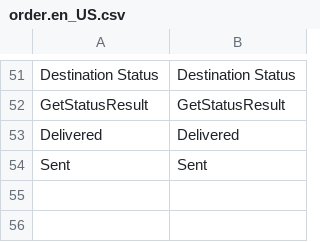
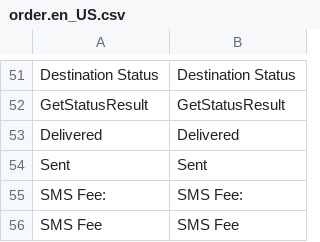
Before and after one commit to hamidreza-s/MeloBit, a CSV file: application/lang/sms/order.en_US.csv, drawn as a sheet; only a part is shown, gaps mark what is left out; the diff names each change by its address in the sheet, - before the commit and + after, or states it on an @@ line.

```diff
--- a/application/lang/sms/order.en_US.csv
+++ b/application/lang/sms/order.en_US.csv
+row 55: SMS Fee: | SMS Fee:
+row 56: SMS Fee | SMS Fee
```
Also changed, not shown: application/lang/sms/order.fa_IR.csv, 4 other files.
